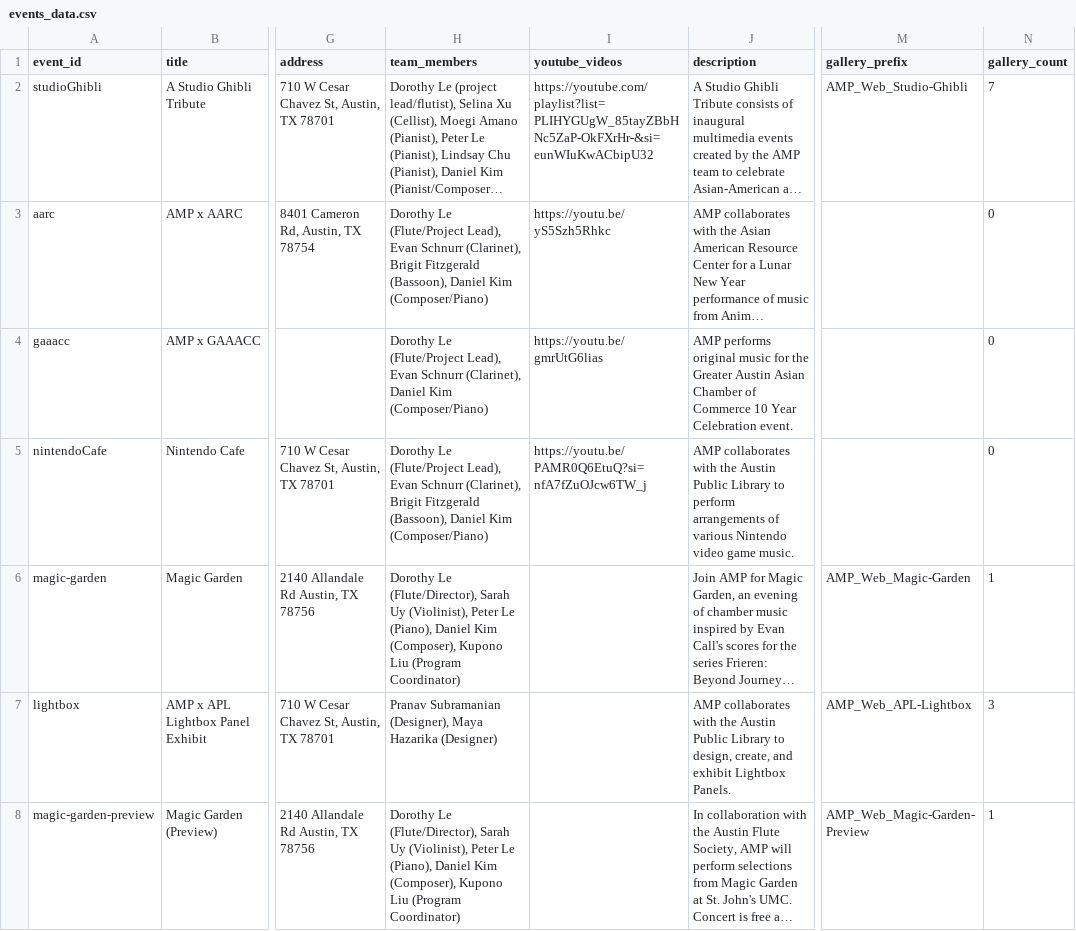
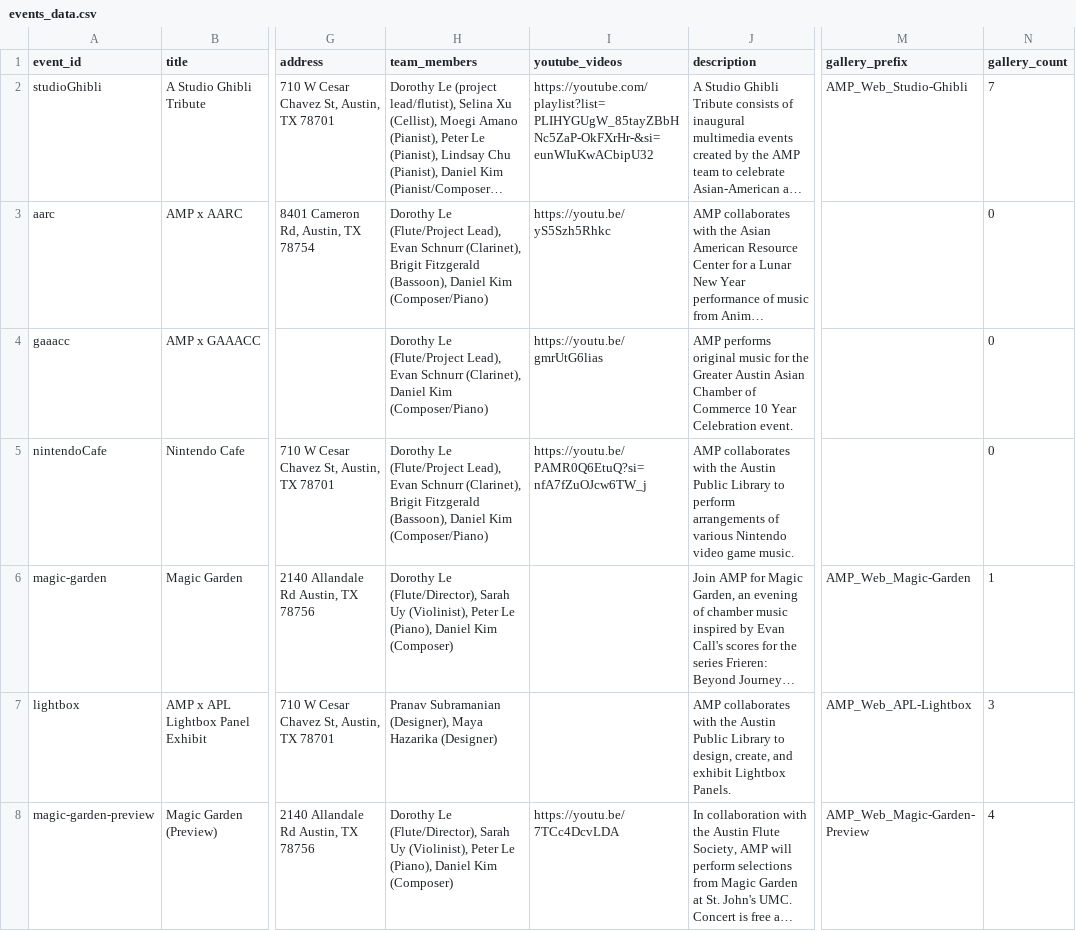
Before and after one commit to mkend291/asianmemoryproject, a CSV file: events_data.csv, drawn as a sheet; only a part is shown, gaps mark what is left out; long unchanged cells end in …; the diff names each change by its address in the sheet, - before the commit and + after, or states it on an @@ line.

Commit message:
Update events_data.csv, team_members.csv, and add new event images

```diff
--- a/events_data.csv
+++ b/events_data.csv
-H6 (team_members): …Daniel Kim (Composer), Kupono Liu (Program Coordinator)
+H6 (team_members): …Daniel Kim (Composer)
-H8 (team_members): …Daniel Kim (Composer), Kupono Liu (Program Coordinator)
+H8 (team_members): …Daniel Kim (Composer)
-I8 (youtube_videos): (empty)
+I8 (youtube_videos): https://youtu.be/7TCc4DcvLDA
-N8 (gallery_count): 1
+N8 (gallery_count): 4
```
Also changed, not shown: team_members.csv, 5 other files.
